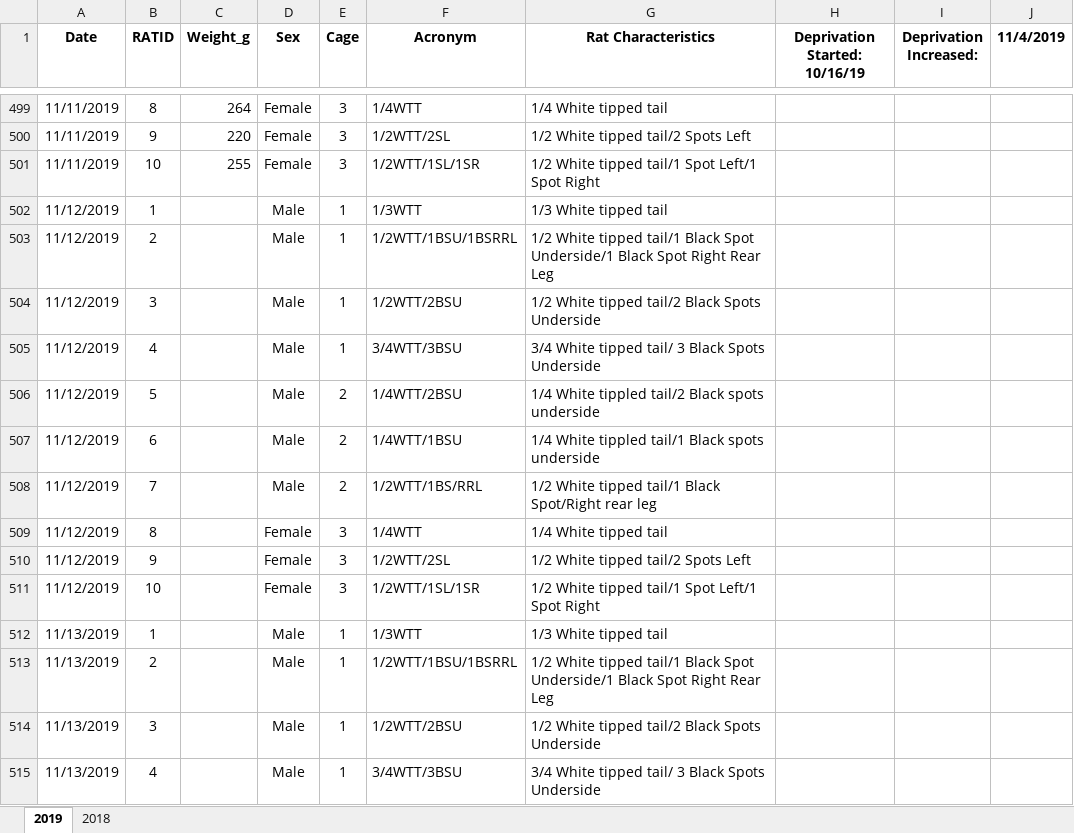
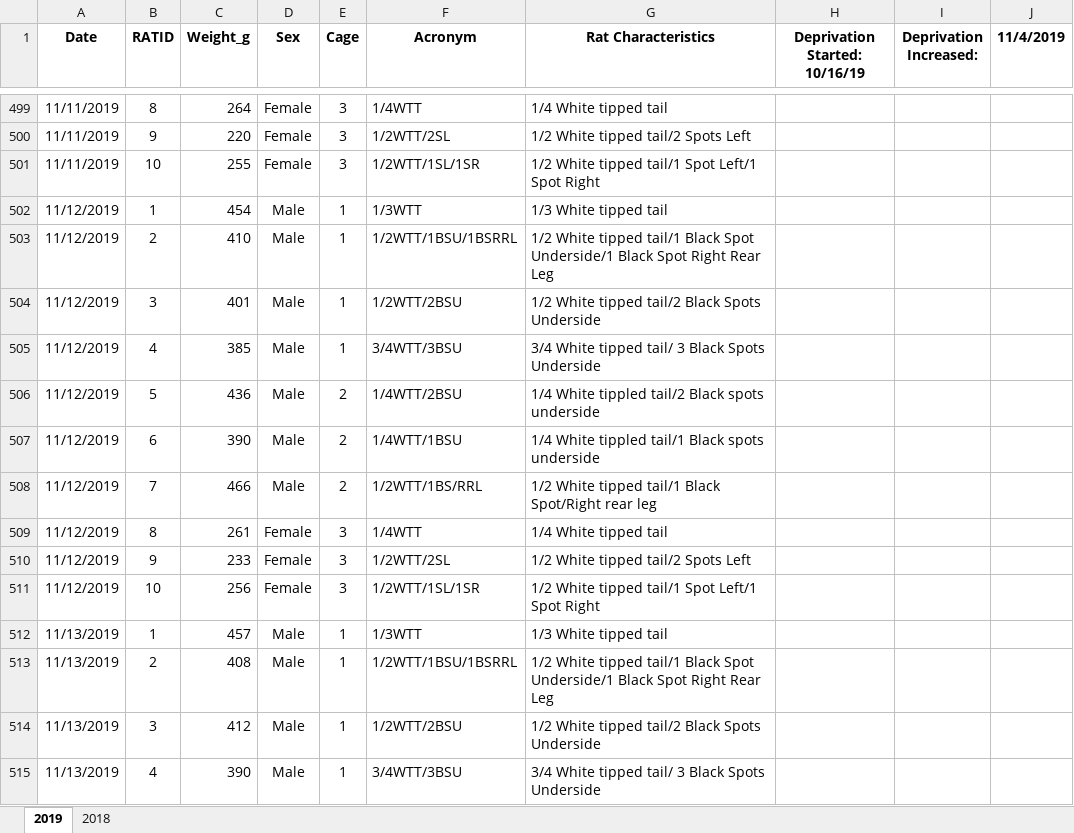
Before and after one commit to MelissaLaurino/MarkBerg_RatColony_Fall2019, an Excel workbook: MarkBergRatColony_2019.xlsx, sheet 2019, drawn as a sheet; only a part is shown, gaps mark what is left out; values as stored, in another font and other column widths than the file's, no borders; charts and pictures not drawn; the diff covers the shown part only; the diff names each change by its address in the sheet, - before the commit and + after, or states it on an @@ line.

```diff
--- a/MarkBergRatColony_2019.xlsx (sheet 2019)
+++ b/MarkBergRatColony_2019.xlsx (sheet 2019)
-C502 (Weight_g): (empty)
+C502 (Weight_g): 454
-C503 (Weight_g): (empty)
+C503 (Weight_g): 410
-C504 (Weight_g): (empty)
+C504 (Weight_g): 401
-C505 (Weight_g): (empty)
+C505 (Weight_g): 385
-C506 (Weight_g): (empty)
+C506 (Weight_g): 436
-C507 (Weight_g): (empty)
+C507 (Weight_g): 390
-C508 (Weight_g): (empty)
+C508 (Weight_g): 466
-C509 (Weight_g): (empty)
+C509 (Weight_g): 261
-C510 (Weight_g): (empty)
+C510 (Weight_g): 233
-C511 (Weight_g): (empty)
+C511 (Weight_g): 256
-C512 (Weight_g): (empty)
+C512 (Weight_g): 457
-C513 (Weight_g): (empty)
+C513 (Weight_g): 408
-C514 (Weight_g): (empty)
+C514 (Weight_g): 412
-C515 (Weight_g): (empty)
+C515 (Weight_g): 390
```
Also changed, not shown: 26 edited cells and cell formats elsewhere in this sheet, 1 other file.
